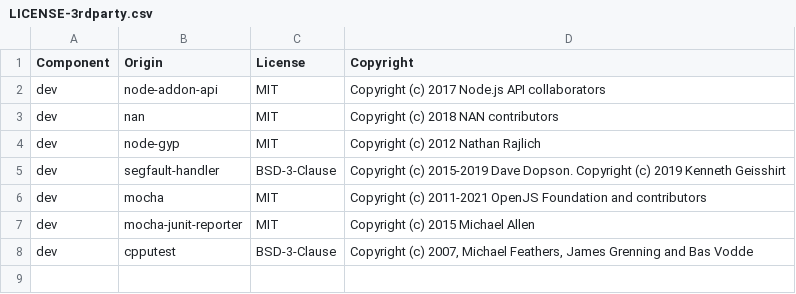
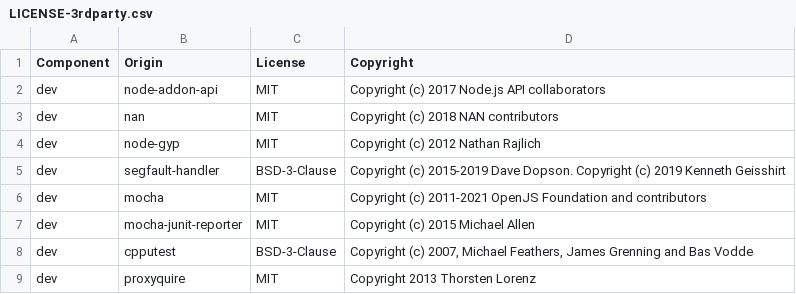
Before and after one commit to DataDog/dd-native-iast-taint-tracking-js, a CSV file: LICENSE-3rdparty.csv, drawn as a sheet; the diff names each change by its address in the sheet, - before the commit and + after, or states it on an @@ line.

Commit message:
Add proxyquire to license-3rdparty

```diff
--- a/LICENSE-3rdparty.csv
+++ b/LICENSE-3rdparty.csv
+row 9: dev | proxyquire | MIT | Copyright 2013 Thorsten Lorenz
```
